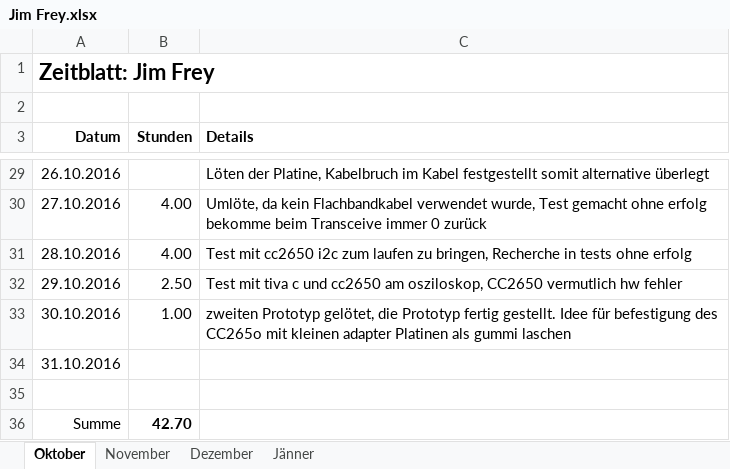
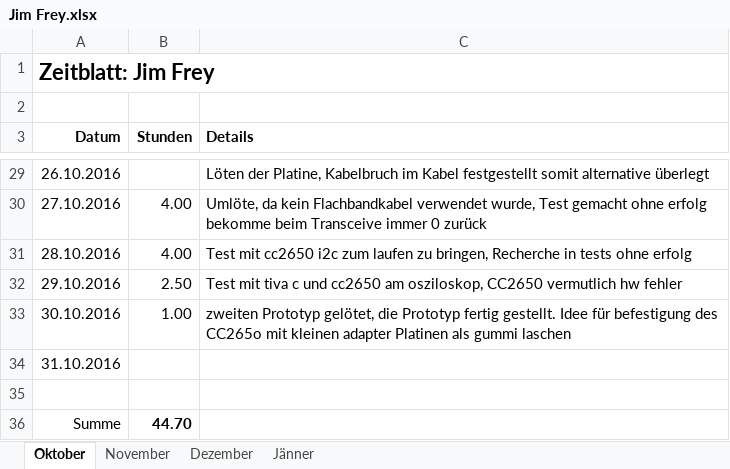
Before and after one commit to ChangeTheCode/AlienHacky, an Excel workbook: Zeitblaetter/Jim Frey.xlsx, sheet Oktober, drawn as a sheet; only a part is shown, gaps mark what is left out; values as stored, in another font and other column widths than the file's, no borders; the diff names each change by its address in the sheet, - before the commit and + after, or states it on an @@ line.

```diff
--- a/Zeitblaetter/Jim Frey.xlsx (sheet Oktober)
+++ b/Zeitblaetter/Jim Frey.xlsx (sheet Oktober)
-B36 (Stunden): 42.70
+B36 (Stunden): 44.70
```
Also changed, not shown: sheet Dezember.
